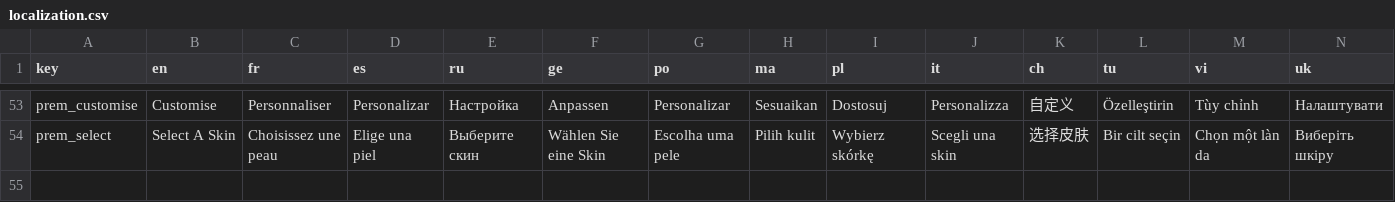
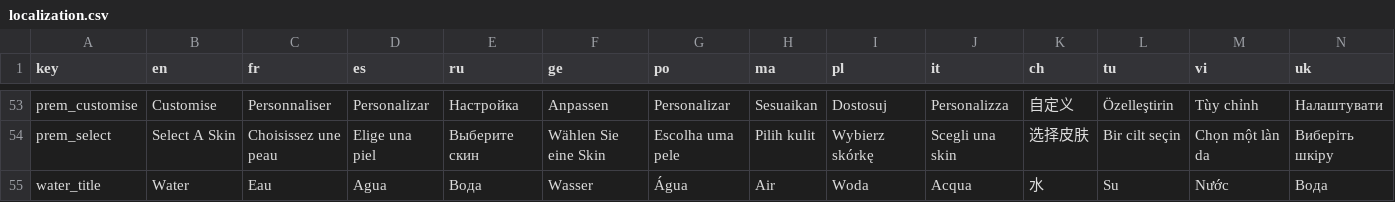
Before and after one commit to Contraband-Software/Springman, a CSV file: Assets/Resources/localization.csv, drawn as a sheet; only a part is shown, gaps mark what is left out; rows hold the shown columns only; the diff names each change by its address in the sheet, - before the commit and + after, or states it on an @@ line.

Commit message:
[Feature]: translation for water

```diff
--- a/Assets/Resources/localization.csv
+++ b/Assets/Resources/localization.csv
+row 55: water_title | Water | Eau | Agua | Вода | Wasser | Água | Air | Woda | Acqua | 水 | Su | Nước | Вода
```
Also changed, not shown: 1 other file.
